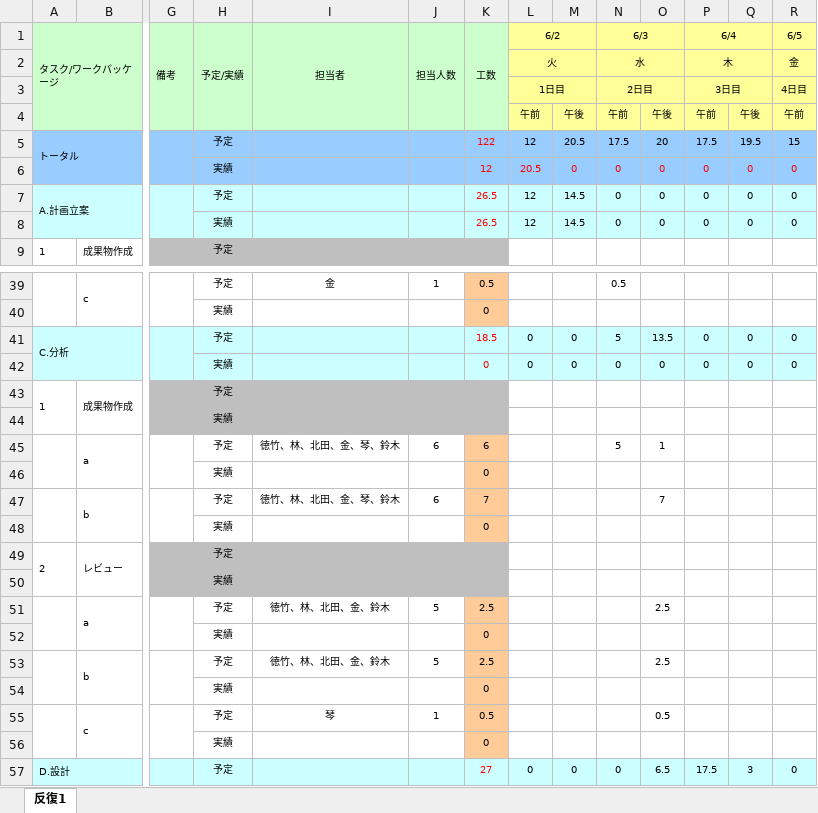
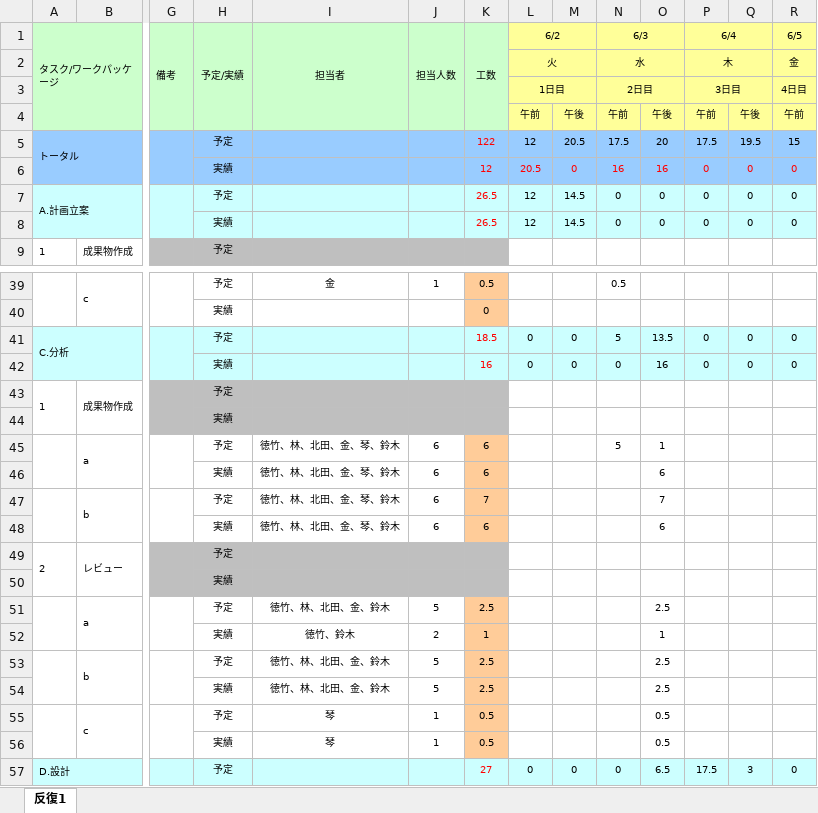
Before and after one commit to lim-nari/13_HJHK, an Excel workbook: 13_WBSガントチャート(修正).xlsx, sheet 反復1, drawn as a sheet; only a part is shown, gaps mark what is left out; values as stored, in another font and other column widths than the file's, no borders; charts and pictures and conditional formats not drawn; removed rows and columns are numbered as before the commit, all else as after; rows hold the shown columns only; the diff names each change by its address in the sheet, - before the commit and + after, or states it on an @@ line.

Commit message:
ガントチャート更新

```diff
--- a/13_WBSガントチャート(修正).xlsx (sheet 反復1)
+++ b/13_WBSガントチャート(修正).xlsx (sheet 反復1)
-N6 (6/3): 0
+N6 (6/3): 16
-O6: 0
+O6: 16
-K42 (工数): 0
+K42 (工数): 16
-O42: 0
+O42: 16
-row 46:  |  |  | 実績 |  |  | 0
+row 46:  |  |  | 実績 | 徳竹、林、北田、金、琴、鈴木 | 6 | 6 |  |  |  | 6
-row 48:  |  |  | 実績 |  |  | 0
+row 48:  |  |  | 実績 | 徳竹、林、北田、金、琴、鈴木 | 6 | 6 |  |  |  | 6
-row 52:  |  |  | 実績 |  |  | 0
+row 52:  |  |  | 実績 | 徳竹、鈴木 | 2 | 1 |  |  |  | 1
-row 54:  |  |  | 実績 |  |  | 0
+row 54:  |  |  | 実績 | 徳竹、林、北田、金、鈴木 | 5 | 2.5 |  |  |  | 2.5
-row 56:  |  |  | 実績 |  |  | 0
+row 56:  |  |  | 実績 | 琴 | 1 | 0.5 |  |  |  | 0.5
```
